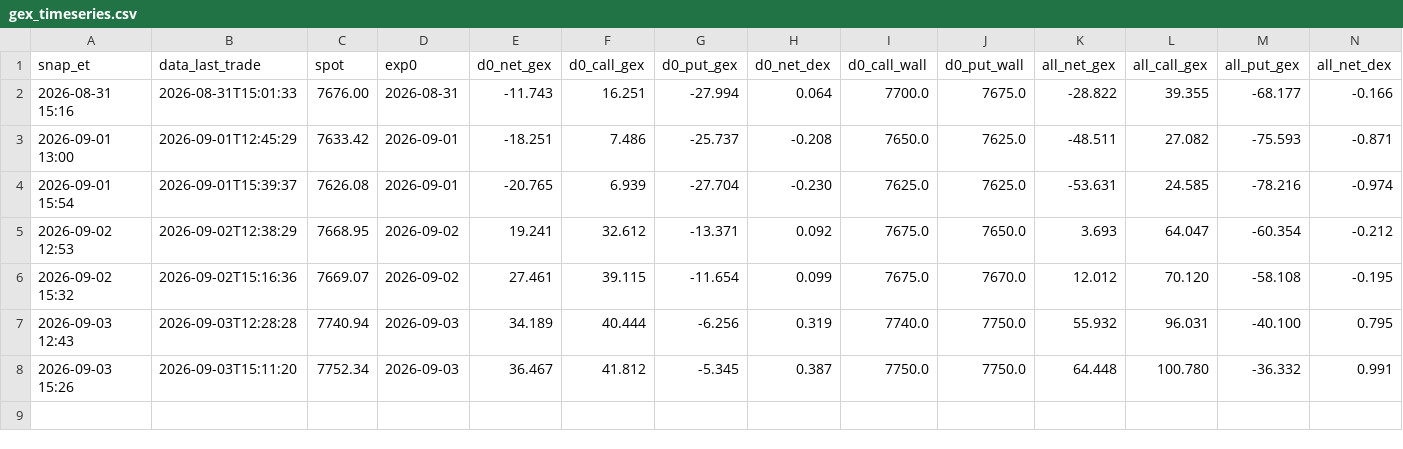
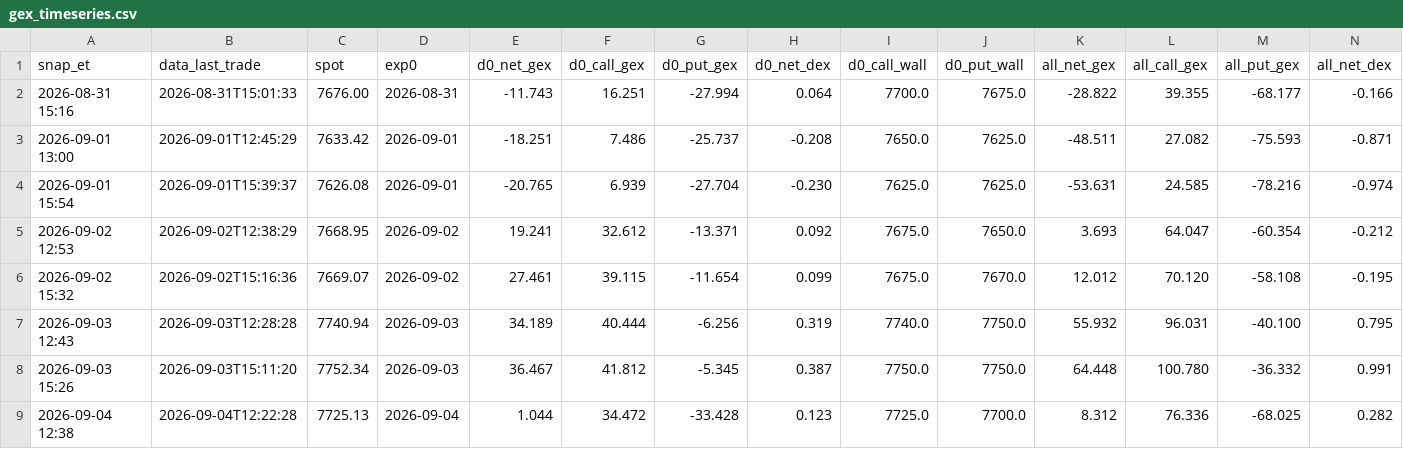
Before and after one commit to nattobbm/options-snapshot, a CSV file: data/intraday/gex_timeseries.csv, drawn as a sheet; only a part is shown; rows hold the shown columns only; the diff names each change by its address in the sheet, - before the commit and + after, or states it on an @@ line.

```diff
--- a/data/intraday/gex_timeseries.csv
+++ b/data/intraday/gex_timeseries.csv
+row 9: 2026-09-04 12:38 | 2026-09-04T12:22:28 | 7725.13 | 2026-09-04 | 1.044 | 34.472 | -33.428 | 0.123 | 7725.0 | 7700.0 | 8.312 | 76.336 | -68.025 | 0.282
```
Also changed, not shown: 1 other file.
